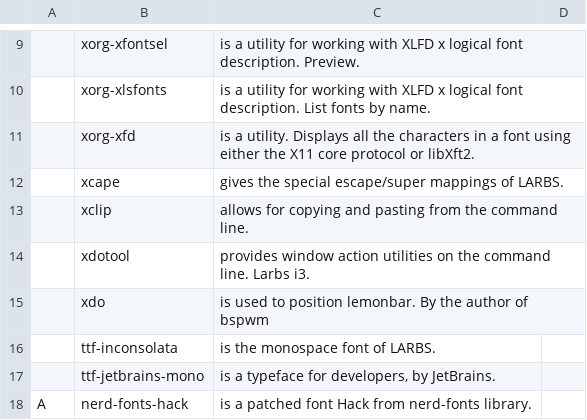
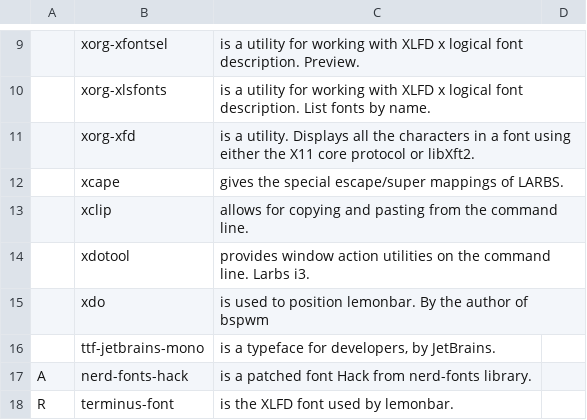
Before and after one commit to abeldekat/dotfiles, a CSV file: stow-always-base/.config/pkglist/progs.csv, drawn as a sheet; only a part is shown, gaps mark what is left out; the shorter side is filled out with more unchanged rows; the diff names each change by its address in the sheet, - before the commit and + after, or states it on an @@ line.

Commit message:
Remove inconsolata it does not work in st terminal

```diff
--- a/stow-always-base/.config/pkglist/progs.csv
+++ b/stow-always-base/.config/pkglist/progs.csv
-row 16:  | ttf-inconsolata | is the monospace font of LARBS.
```
Also changed, not shown: 1 other file.
